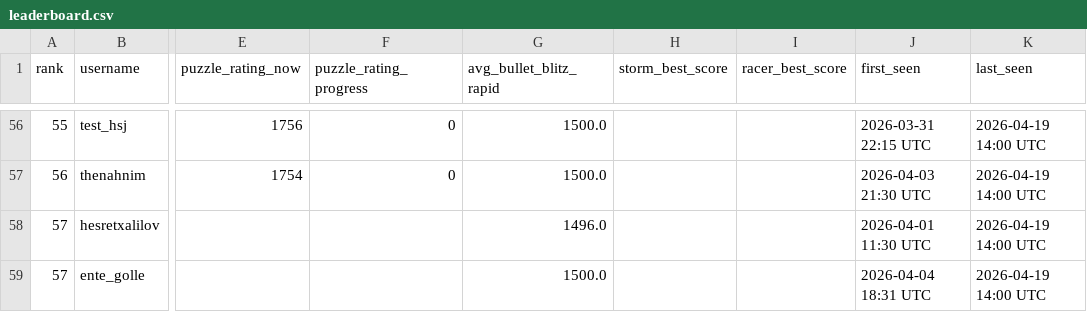
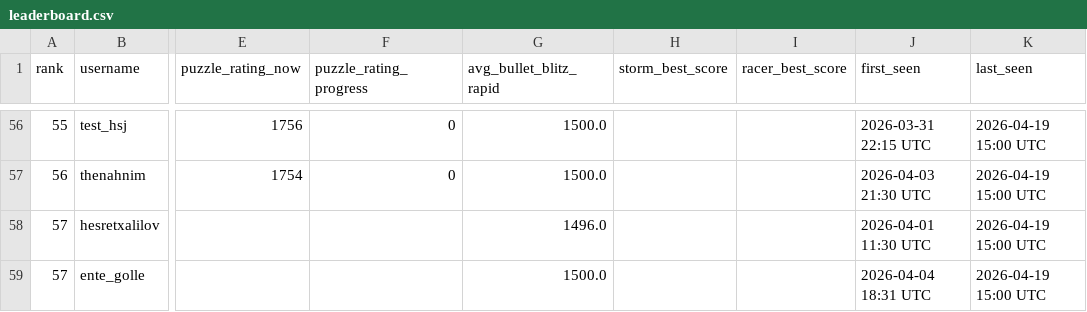
Before and after one commit to hsjAlex/TactikSpektakel, a CSV file: data/leaderboard.csv, drawn as a sheet; only a part is shown, gaps mark what is left out; the diff covers the shown part only; the diff names each change by its address in the sheet, - before the commit and + after, or states it on an @@ line.

```diff
--- a/data/leaderboard.csv
+++ b/data/leaderboard.csv
-K56:K59 (last_seen): 2026-04-19 14:00 UTC
+K56:K59 (last_seen): 2026-04-19 15:00 UTC
```
Also changed, not shown: 54 edited cells elsewhere in this file, 1 other file.
